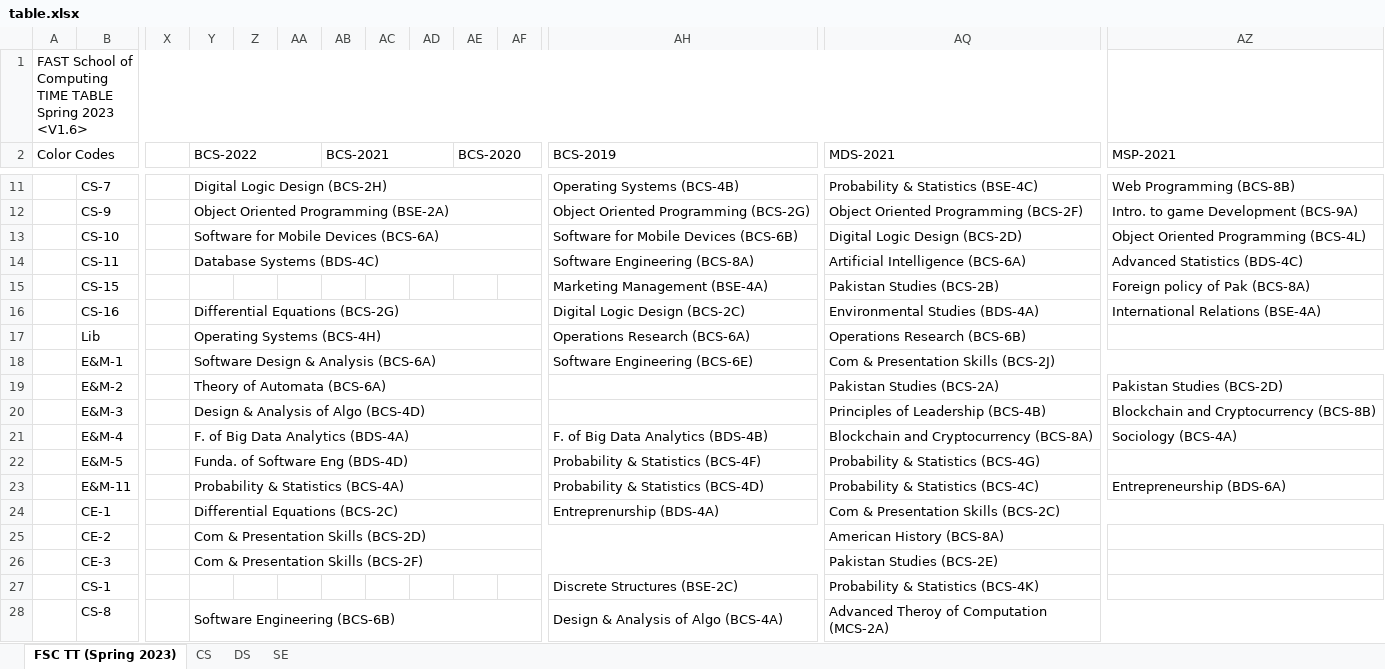
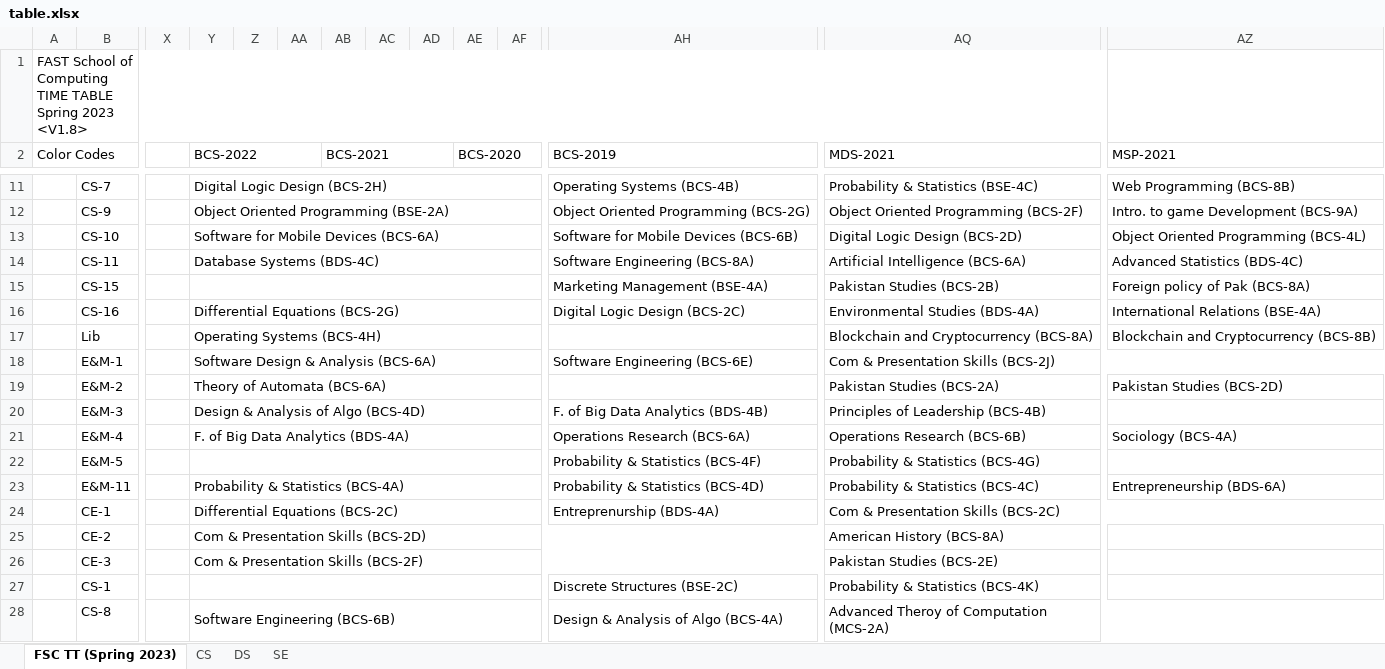
Before and after one commit to Hamza5743/TimeTableGenerator, an Excel workbook: Scripts/table.xlsx, sheet FSC TT (Spring 2023), drawn as a sheet; only a part is shown, gaps mark what is left out; values as stored, in another font and other column widths than the file's, no cell formats; the diff covers the shown part only; the diff names each change by its address in the sheet, - before the commit and + after, or states it on an @@ line.

```diff
--- a/Scripts/table.xlsx (sheet FSC TT (Spring 2023))
+++ b/Scripts/table.xlsx (sheet FSC TT (Spring 2023))
-A1 (Color Codes): …Spring 2023 <V1.6>
+A1 (Color Codes): …Spring 2023 <V1.8>
+Y15:AF15 merged
-AH17 (BCS-2019): Operations Research (BCS-6A)
+AH17 (BCS-2019): (empty)
-AQ17 (MDS-2021): Operations Research (BCS-6B)
+AQ17 (MDS-2021): Blockchain and Cryptocurrency (BCS-8A)
-AZ17 (MSP-2021): (empty)
+AZ17 (MSP-2021): Blockchain and Cryptocurrency (BCS-8B)
-AH20 (BCS-2019): (empty)
+AH20 (BCS-2019): F. of Big Data Analytics (BDS-4B)
-AZ20 (MSP-2021): Blockchain and Cryptocurrency (BCS-8B)
+AZ20 (MSP-2021): (empty)
-AH21 (BCS-2019): F. of Big Data Analytics (BDS-4B)
+AH21 (BCS-2019): Operations Research (BCS-6A)
-AQ21 (MDS-2021): Blockchain and Cryptocurrency (BCS-8A)
+AQ21 (MDS-2021): Operations Research (BCS-6B)
-Y22 (BCS-2022): Funda. of Software Eng (BDS-4D)
+Y22 (BCS-2022): (empty)
+Y27:AF27 merged
```
Also changed, not shown: 2 added rows, 2 removed rows, 39 edited cells and merged cells elsewhere in this sheet, sheet CS, sheet SE, sheet DS, cell formats, hidden cells, charts or pictures, 2 other files.
